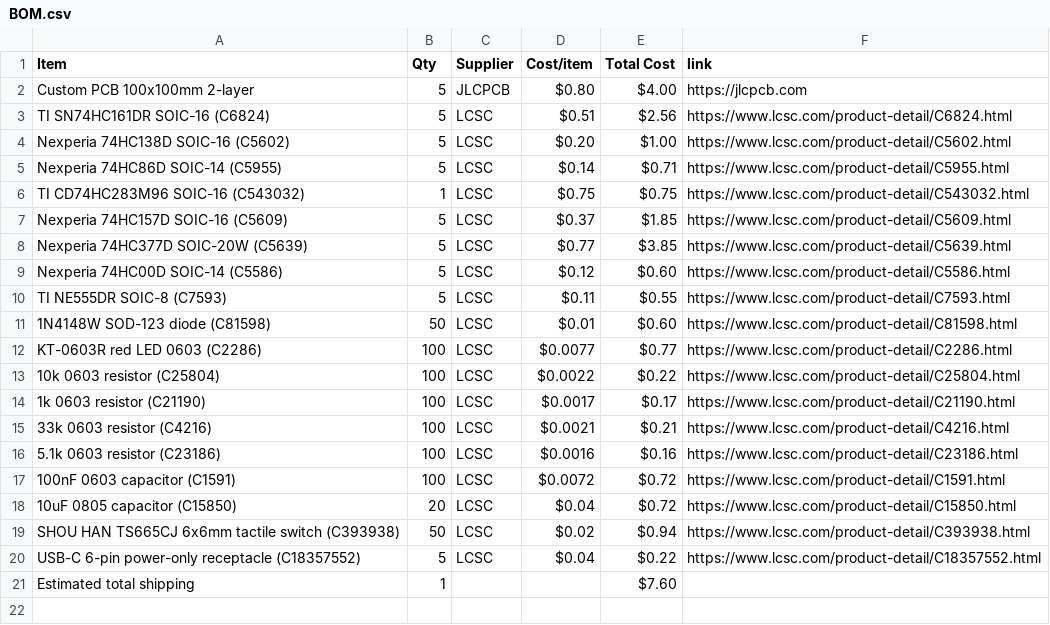
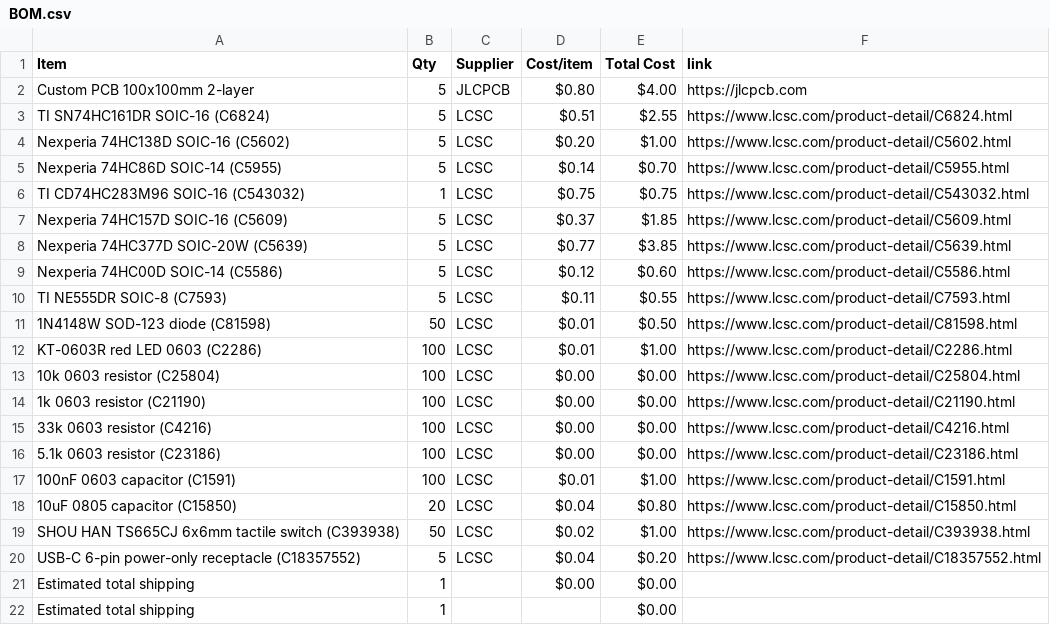
Before and after one commit to vincentchen18/nibble, a CSV file: BOM.csv, drawn as a sheet.

Commit message:
Sync Nibble from Half Life

```diff
--- a/BOM.csv
+++ b/BOM.csv
@@ -2,5 +2,5 @@ Item,Qty,Supplier,Cost/item,Total Cost,link
 Custom PCB 100x100mm 2-layer,5,JLCPCB,$0.80,$4.00,https://jlcpcb.com
-TI SN74HC161DR SOIC-16 (C6824),5,LCSC,$0.51,$2.56,https://www.lcsc.com/product-detail/C6824.html
+TI SN74HC161DR SOIC-16 (C6824),5,LCSC,$0.51,$2.55,https://www.lcsc.com/product-detail/C6824.html
 Nexperia 74HC138D SOIC-16 (C5602),5,LCSC,$0.20,$1.00,https://www.lcsc.com/product-detail/C5602.html
-Nexperia 74HC86D SOIC-14 (C5955),5,LCSC,$0.14,$0.71,https://www.lcsc.com/product-detail/C5955.html
+Nexperia 74HC86D SOIC-14 (C5955),5,LCSC,$0.14,$0.70,https://www.lcsc.com/product-detail/C5955.html
 TI CD74HC283M96 SOIC-16 (C543032),1,LCSC,$0.75,$0.75,https://www.lcsc.com/product-detail/C543032.html
@@ -10,12 +10,13 @@ Nexperia 74HC00D SOIC-14 (C5586),5,LCSC,$0.12,$0.60,https://www.lcsc.com/product
 TI NE555DR SOIC-8 (C7593),5,LCSC,$0.11,$0.55,https://www.lcsc.com/product-detail/C7593.html
-1N4148W SOD-123 diode (C81598),50,LCSC,$0.01,$0.60,https://www.lcsc.com/product-detail/C81598.html
-KT-0603R red LED 0603 (C2286),100,LCSC,$0.0077,$0.77,https://www.lcsc.com/product-detail/C2286.html
-10k 0603 resistor (C25804),100,LCSC,$0.0022,$0.22,https://www.lcsc.com/product-detail/C25804.html
-1k 0603 resistor (C21190),100,LCSC,$0.0017,$0.17,https://www.lcsc.com/product-detail/C21190.html
-33k 0603 resistor (C4216),100,LCSC,$0.0021,$0.21,https://www.lcsc.com/product-detail/C4216.html
-5.1k 0603 resistor (C23186),100,LCSC,$0.0016,$0.16,https://www.lcsc.com/product-detail/C23186.html
-100nF 0603 capacitor (C1591),100,LCSC,$0.0072,$0.72,https://www.lcsc.com/product-detail/C1591.html
-10uF 0805 capacitor (C15850),20,LCSC,$0.04,$0.72,https://www.lcsc.com/product-detail/C15850.html
-SHOU HAN TS665CJ 6x6mm tactile switch (C393938),50,LCSC,$0.02,$0.94,https://www.lcsc.com/product-detail/C393938.html
-USB-C 6-pin power-only receptacle (C18357552),5,LCSC,$0.04,$0.22,https://www.lcsc.com/product-detail/C18357552.html
-Estimated total shipping,1,,,$7.60,
+1N4148W SOD-123 diode (C81598),50,LCSC,$0.01,$0.50,https://www.lcsc.com/product-detail/C81598.html
+KT-0603R red LED 0603 (C2286),100,LCSC,$0.01,$1.00,https://www.lcsc.com/product-detail/C2286.html
+10k 0603 resistor (C25804),100,LCSC,$0.00,$0.00,https://www.lcsc.com/product-detail/C25804.html
+1k 0603 resistor (C21190),100,LCSC,$0.00,$0.00,https://www.lcsc.com/product-detail/C21190.html
+33k 0603 resistor (C4216),100,LCSC,$0.00,$0.00,https://www.lcsc.com/product-detail/C4216.html
+5.1k 0603 resistor (C23186),100,LCSC,$0.00,$0.00,https://www.lcsc.com/product-detail/C23186.html
+100nF 0603 capacitor (C1591),100,LCSC,$0.01,$1.00,https://www.lcsc.com/product-detail/C1591.html
+10uF 0805 capacitor (C15850),20,LCSC,$0.04,$0.80,https://www.lcsc.com/product-detail/C15850.html
+SHOU HAN TS665CJ 6x6mm tactile switch (C393938),50,LCSC,$0.02,$1.00,https://www.lcsc.com/product-detail/C393938.html
+USB-C 6-pin power-only receptacle (C18357552),5,LCSC,$0.04,$0.20,https://www.lcsc.com/product-detail/C18357552.html
+Estimated total shipping,1,,$0.00,$0.00,
+Estimated total shipping,1,,,$0.00,
```
